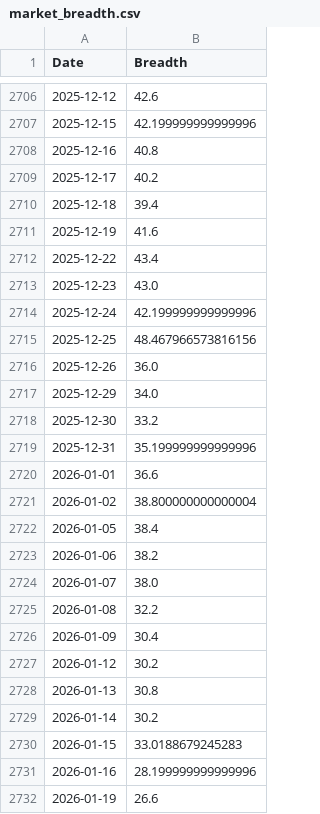
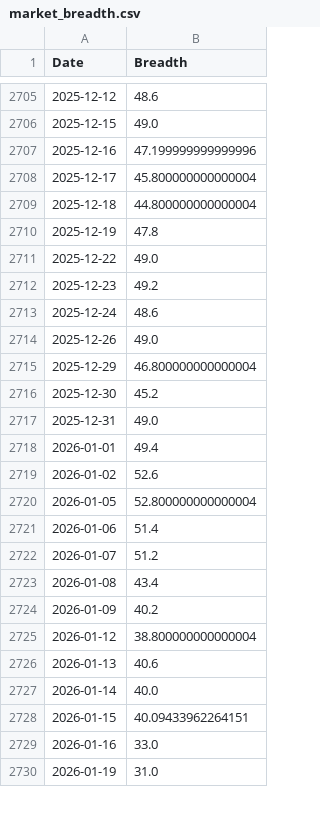
Before and after one commit to sumeet0077/Nifty-Dashboard, a CSV file: market_breadth.csv, drawn as a sheet; only a part is shown, gaps mark what is left out; the diff covers the shown part only.

```diff
--- a/market_breadth.csv
+++ b/market_breadth.csv
@@ -2706,27 +2705,26 @@ Date,Breadth
-2025-12-12,42.6
-2025-12-15,42.199999999999996
-2025-12-16,40.8
-2025-12-17,40.2
-2025-12-18,39.4
-2025-12-19,41.6
-2025-12-22,43.4
-2025-12-23,43.0
-2025-12-24,42.199999999999996
-2025-12-25,48.467966573816156
-2025-12-26,36.0
-2025-12-29,34.0
-2025-12-30,33.2
-2025-12-31,35.199999999999996
-2026-01-01,36.6
-2026-01-02,38.800000000000004
-2026-01-05,38.4
-2026-01-06,38.2
-2026-01-07,38.0
-2026-01-08,32.2
-2026-01-09,30.4
-2026-01-12,30.2
-2026-01-13,30.8
-2026-01-14,30.2
-2026-01-15,33.0188679245283
-2026-01-16,28.199999999999996
-2026-01-19,26.6
+2025-12-12,48.6
+2025-12-15,49.0
+2025-12-16,47.199999999999996
+2025-12-17,45.800000000000004
+2025-12-18,44.800000000000004
+2025-12-19,47.8
+2025-12-22,49.0
+2025-12-23,49.2
+2025-12-24,48.6
+2025-12-26,49.0
+2025-12-29,46.800000000000004
+2025-12-30,45.2
+2025-12-31,49.0
+2026-01-01,49.4
+2026-01-02,52.6
+2026-01-05,52.800000000000004
+2026-01-06,51.4
+2026-01-07,51.2
+2026-01-08,43.4
+2026-01-09,40.2
+2026-01-12,38.800000000000004
+2026-01-13,40.6
+2026-01-14,40.0
+2026-01-15,40.09433962264151
+2026-01-16,33.0
+2026-01-19,31.0
```
Also changed, not shown: 1 added row, 1 removed row and 32 edited cells elsewhere in this file.
